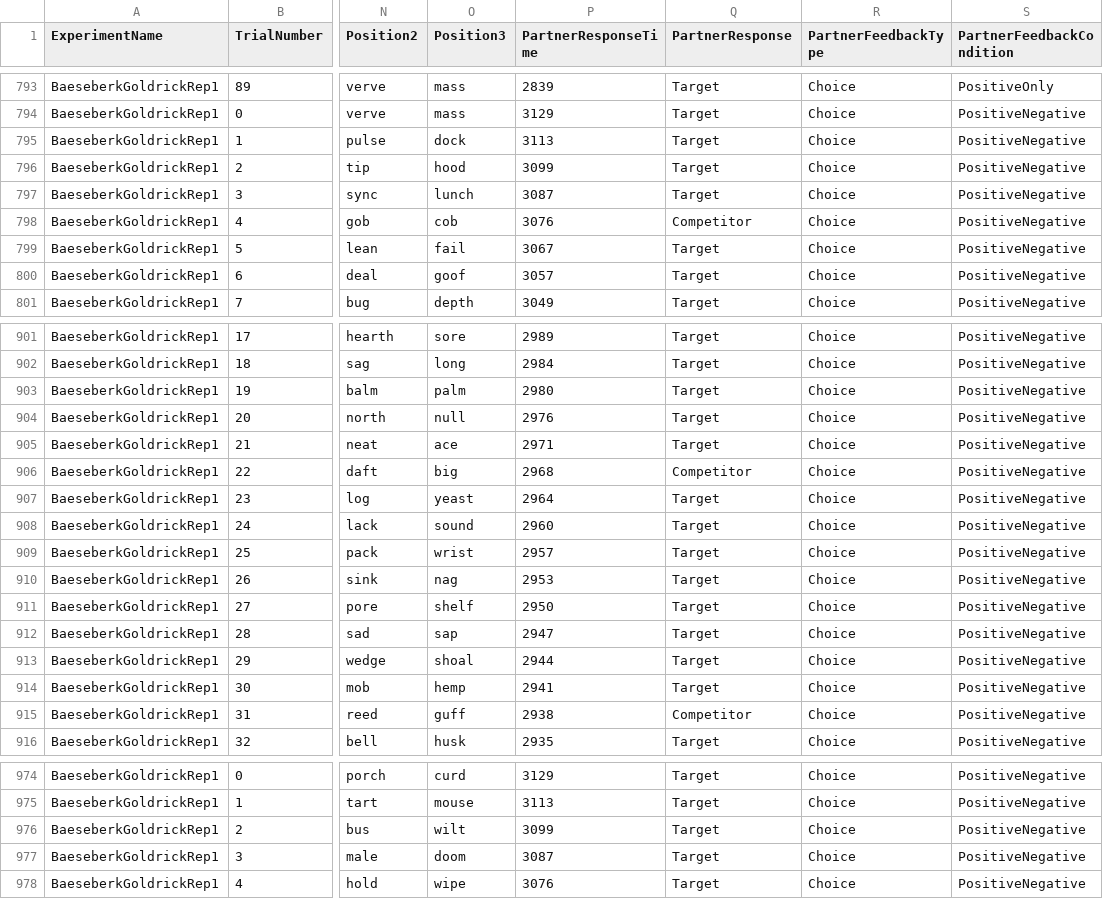
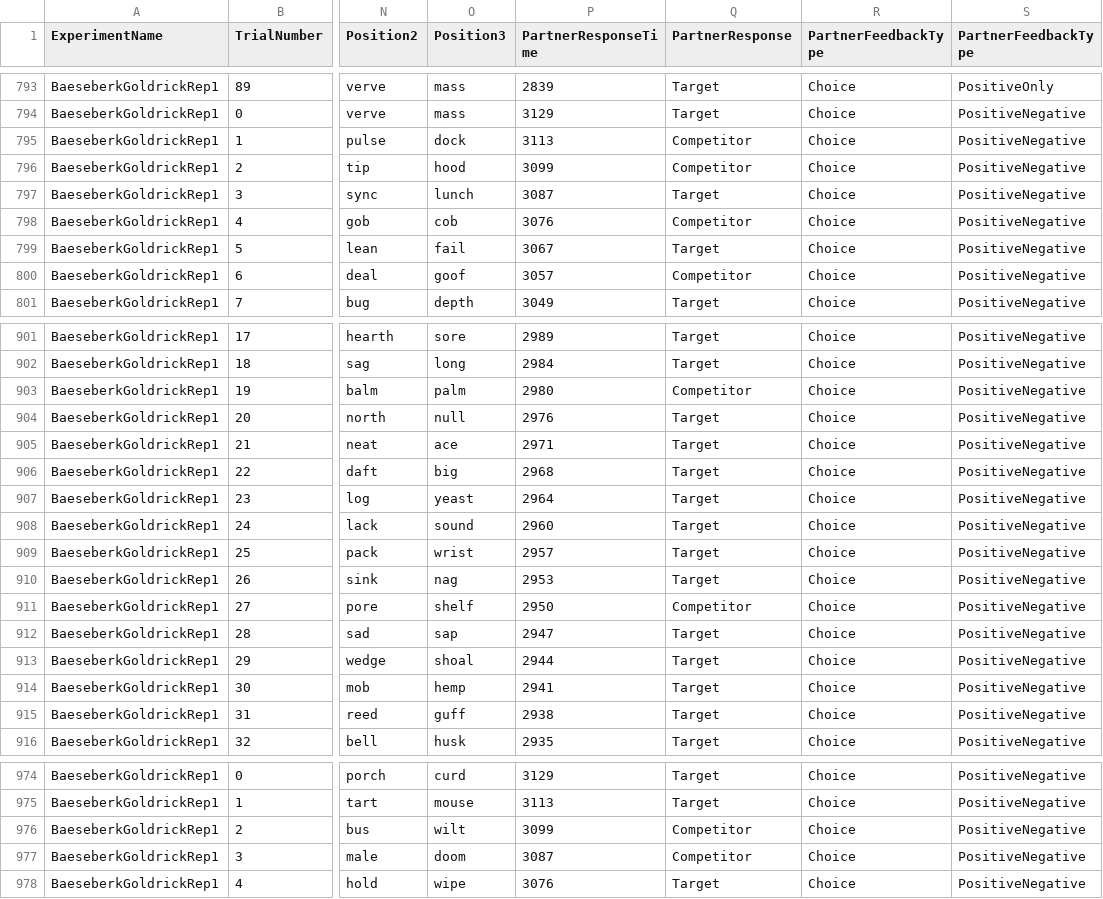
Before and after one commit to ebuz/BuzEtAl2016_experimental_code, a CSV file: stimuli.csv, drawn as a sheet; only a part is shown, gaps mark what is left out; the diff covers the shown part only; the diff names each change by its address in the sheet, - before the commit and + after, or states it on an @@ line.

```diff
--- a/stimuli.csv
+++ b/stimuli.csv
-S1: PartnerFeedbackCondition
+S1: PartnerFeedbackType
-Q795:Q796 (PartnerResponse): Target
+Q795:Q796 (PartnerResponse): Competitor
-Q800 (PartnerResponse): Target
+Q800 (PartnerResponse): Competitor
-Q903 (PartnerResponse): Target
+Q903 (PartnerResponse): Competitor
-Q906 (PartnerResponse): Competitor
+Q906 (PartnerResponse): Target
-Q911 (PartnerResponse): Target
+Q911 (PartnerResponse): Competitor
-Q915 (PartnerResponse): Competitor
+Q915 (PartnerResponse): Target
-Q976:Q977 (PartnerResponse): Target
+Q976:Q977 (PartnerResponse): Competitor
```
Also changed, not shown: 21 edited cells elsewhere in this file, 11 other files.
